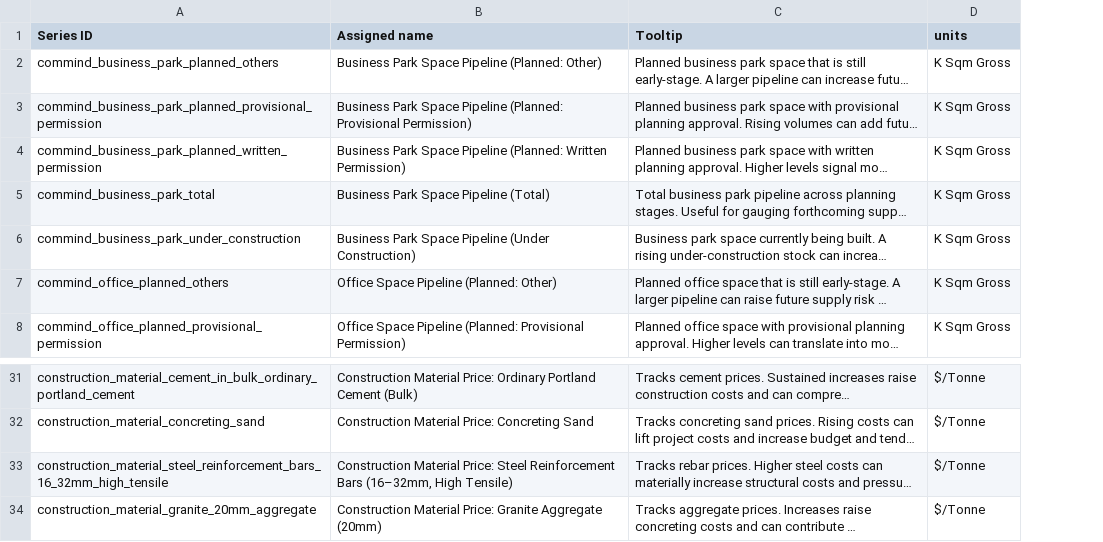
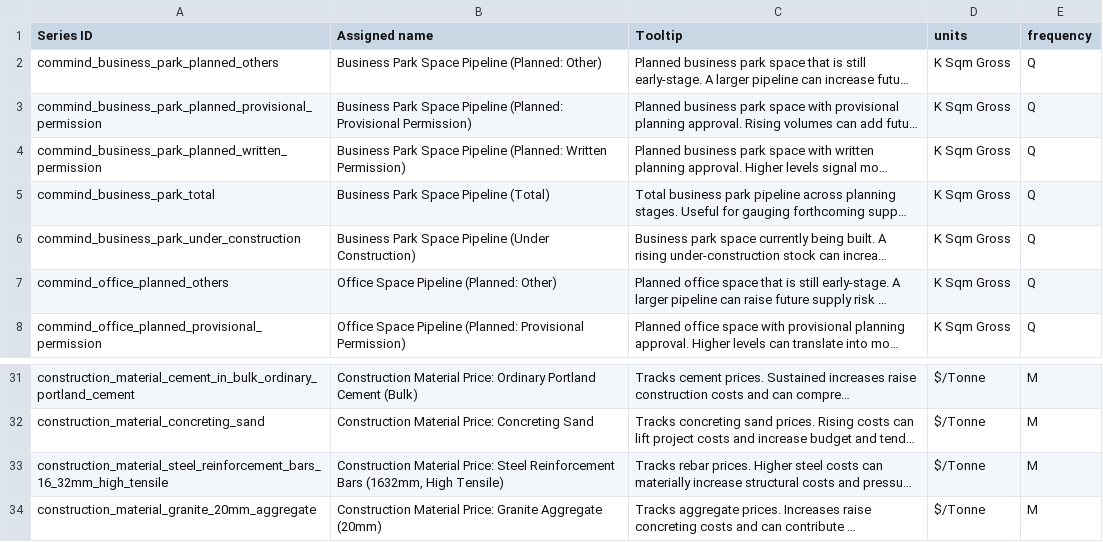
Before and after one commit to yt-codex/sg-developers-health-monitor, a CSV file: data/macro indicators meta.csv, drawn as a sheet; only a part is shown, gaps mark what is left out; long unchanged cells end in …; the diff names each change by its address in the sheet, - before the commit and + after, or states it on an @@ line.

```diff
--- a/data/macro indicators meta.csv
+++ b/data/macro indicators meta.csv
+column E (frequency), rows 2-8: all Q; rows 31-34: all M
-B33 (Assigned name): …Reinforcement Bars (16–32mm, High Tensile)
+B33 (Assigned name): …Reinforcement Bars (1632mm, High Tensile)
```
Also changed, not shown: 2 other files.
